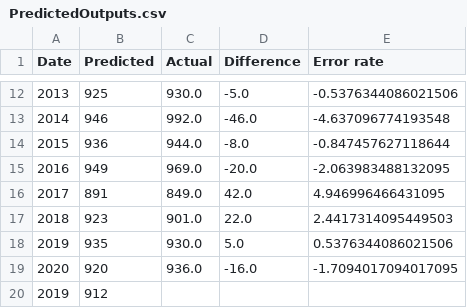
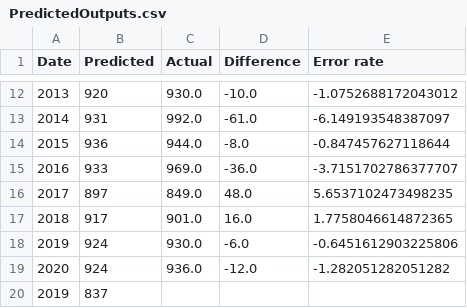
Before and after one commit to rvdlee01/ProjectDuingroei, a CSV file: PredictedOutputs.csv, drawn as a sheet; only a part is shown, gaps mark what is left out; the diff covers the shown part only.

```diff
--- a/PredictedOutputs.csv
+++ b/PredictedOutputs.csv
@@ -12,9 +12,9 @@ Date,Predicted,Actual,Difference,Error rate
-2013,925,930.0,-5.0,-0.5376344086021506
-2014,946,992.0,-46.0,-4.637096774193548
+2013,920,930.0,-10.0,-1.0752688172043012
+2014,931,992.0,-61.0,-6.149193548387097
 2015,936,944.0,-8.0,-0.847457627118644
-2016,949,969.0,-20.0,-2.063983488132095
-2017,891,849.0,42.0,4.946996466431095
-2018,923,901.0,22.0,2.4417314095449503
-2019,935,930.0,5.0,0.5376344086021506
-2020,920,936.0,-16.0,-1.7094017094017095
-2019,912,,,
+2016,933,969.0,-36.0,-3.7151702786377707
+2017,897,849.0,48.0,5.6537102473498235
+2018,917,901.0,16.0,1.7758046614872365
+2019,924,930.0,-6.0,-0.6451612903225806
+2020,924,936.0,-12.0,-1.282051282051282
+2019,837,,,
```
Also changed, not shown: 30 edited cells elsewhere in this file, 3 other files.
